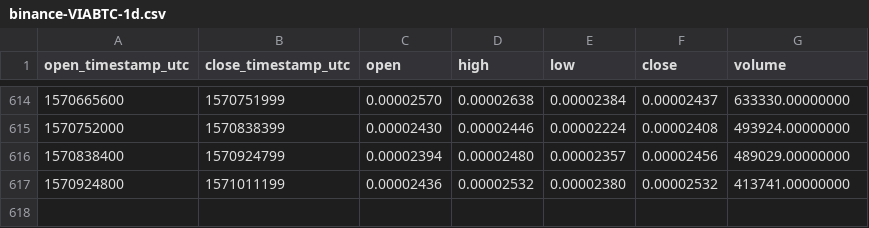
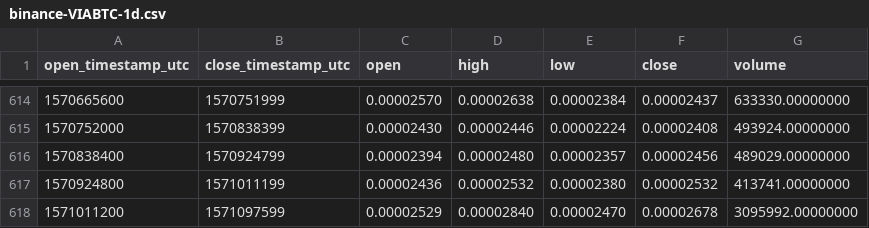
Before and after one commit to cryptobigbro/binance-VIABTC, a CSV file: binance-VIABTC-1d.csv, drawn as a sheet; only a part is shown, gaps mark what is left out; the diff names each change by its address in the sheet, - before the commit and + after, or states it on an @@ line.

Commit message:
Update OHLCV data.

```diff
--- a/binance-VIABTC-1d.csv
+++ b/binance-VIABTC-1d.csv
+row 618: 1571011200 | 1571097599 | 0.00002529 | 0.00002840 | 0.00002470 | 0.00002678 | 3095992.00000000
```
Also changed, not shown: 1 other file.
